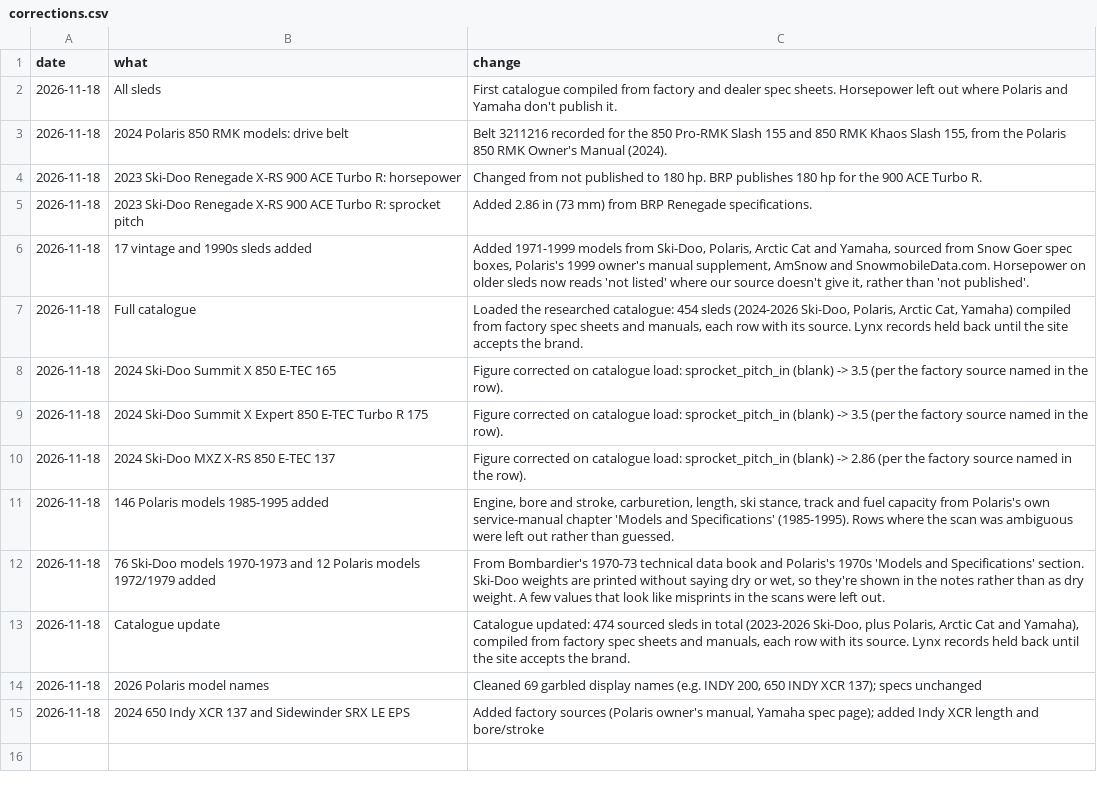
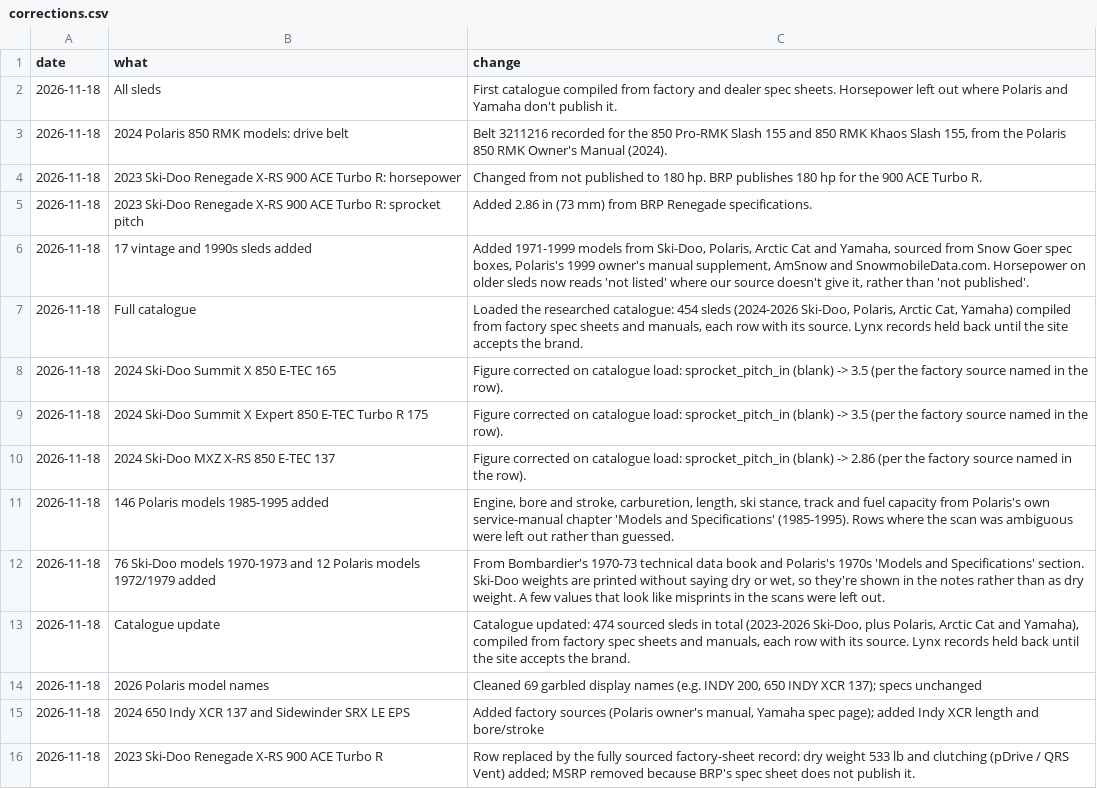
Before and after one commit to JonesT1986/SledSpecs, a CSV file: data/corrections.csv, drawn as a sheet; the diff names each change by its address in the sheet, - before the commit and + after, or states it on an @@ line.

```diff
--- a/data/corrections.csv
+++ b/data/corrections.csv
+row 16: 2026-11-18 | 2023 Ski-Doo Renegade X-RS 900 ACE Turbo R | Row replaced by the fully sourced factory-sheet record: dry weight 533 lb and clutching (pDrive / QRS Vent) added; MSRP removed because BRP's spec sheet does not publish it.
```
Also changed, not shown: 1 other file.
